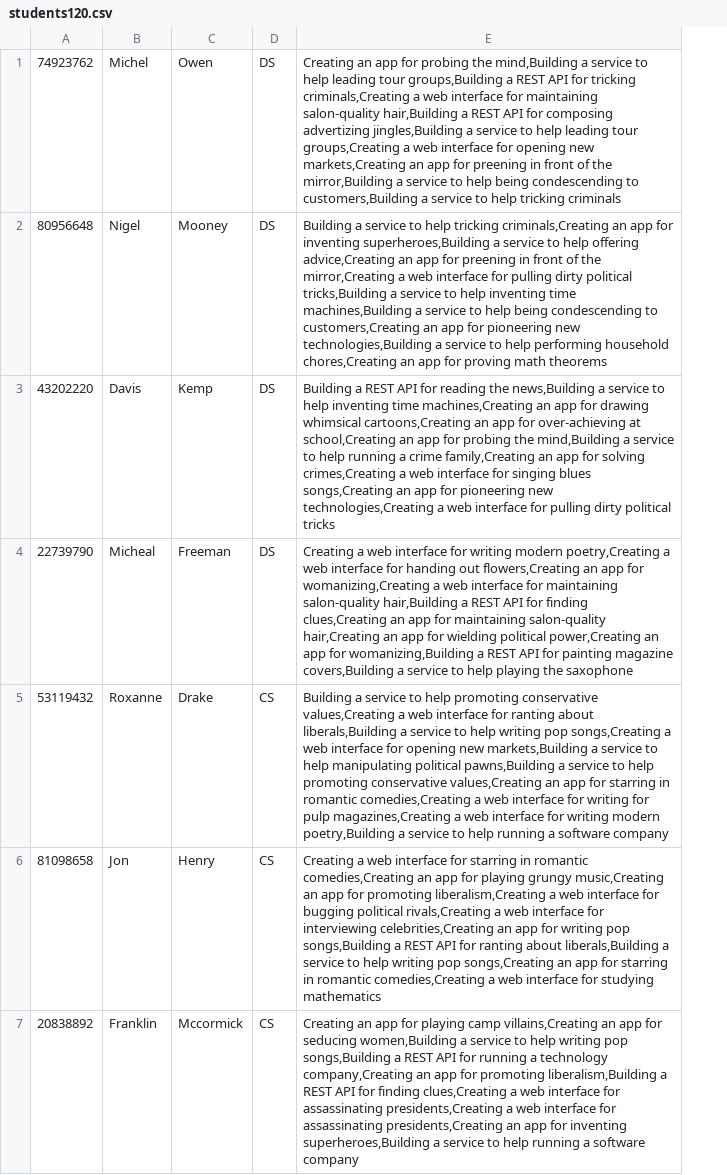
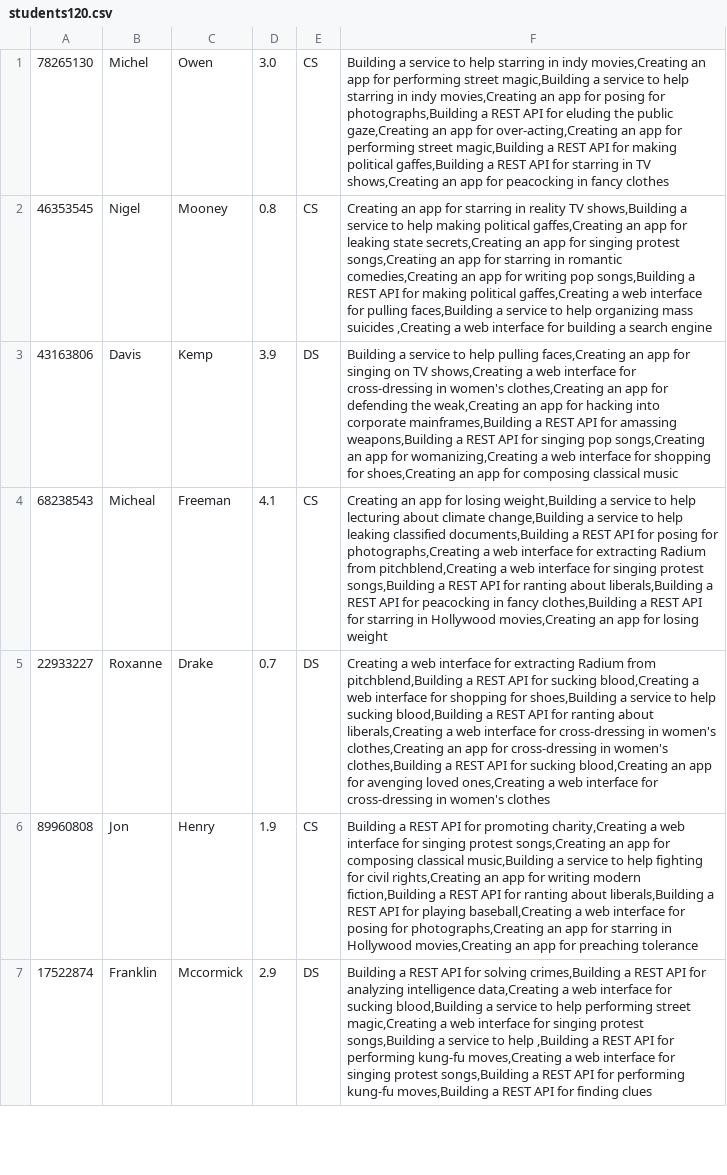
Before and after one commit to Domferr/Software-Engineering-Project-3, a CSV file: resources/testcases/students120.csv, drawn as a sheet; only a part is shown; removed rows and columns are numbered as before the commit, all else as after; the diff covers the shown part only; the diff names each change by its address in the sheet, - before the commit and + after, or states it on an @@ line.

```diff
--- a/resources/testcases/students120.csv
+++ b/resources/testcases/students120.csv
-column A, rows 1-7: 74923762 | 80956648 | 43202220 | 22739790 | 53119432 | 81098658 | 20838892
+column A, rows 1-7: 78265130 | 46353545 | 43163806 | 68238543 | 22933227 | 89960808 | 17522874
+column D, rows 1-7: 3.0 | 0.8 | 3.9 | 4.1 | 0.7 | 1.9 | 2.9
-column E, rows 1-7: Creating an app for probing the mind,Building a service to help leading tour groups,Building a REST API for tricking criminals,Creating a web interface for maintaining salon-quality hair,Building a REST API for composing advertizing jingles,Building a service to help leading tour groups,Creating a web interface for opening new markets,Creating an app for preening in front of the mirror,Building a service to help being condescending to customers,Building a service to help tricking criminals | Building a service to help tricking criminals,Creating an app for inventing superheroes,Building a service to help offering advice,Creating an app for preening in front of the mirror,Creating a web interface for pulling dirty political tricks,Building a service to help inventing time machines,Building a service to help being condescending to customers,Creating an app for pioneering new technologies,Building a service to help performing household chores,Creating an app for proving math theorems | Building a REST API for reading the news,Building a service to help inventing time machines,Creating an app for drawing whimsical cartoons,Creating an app for over-achieving at school,Creating an app for probing the mind,Building a service to help running a crime family,Creating an app for solving crimes,Creating a web interface for singing blues songs,Creating an app for pioneering new technologies,Creating a web interface for pulling dirty political tricks | Creating a web interface for writing modern poetry,Creating a web interface for handing out flowers,Creating an app for womanizing,Creating a web interface for maintaining salon-quality hair,Building a REST API for finding clues,Creating an app for maintaining salon-quality hair,Creating an app for wielding political power,Creating an app for womanizing,Building a REST API for painting magazine covers,Building a service to help playing the saxophone | Building a service to help promoting conservative values,Creating a web interface for ranting about liberals,Building a service to help writing pop songs,Creating a web interface for opening new markets,Building a service to help manipulating political pawns,Building a service to help promoting conservative values,Creating an app for starring in romantic comedies,Creating a web interface for writing for pulp magazines,Creating a web interface for writing modern poetry,Building a service to help running a software company | Creating a web interface for starring in romantic comedies,Creating an app for playing grungy music,Creating an app for promoting liberalism,Creating a web interface for bugging political rivals,Creating a web interface for interviewing celebrities,Creating an app for writing pop songs,Building a REST API for ranting about liberals,Building a service to help writing pop songs,Creating an app for starring in romantic comedies,Creating a web interface for studying mathematics | Creating an app for playing camp villains,Creating an app for seducing women,Building a service to help writing pop songs,Building a REST API for running a technology company,Creating an app for promoting liberalism,Building a REST API for finding clues,Creating a web interface for assassinating presidents,Creating a web interface for assassinating presidents,Creating an app for inventing superheroes,Building a service to help running a software company
+column F, rows 1-7: Building a service to help starring in indy movies,Creating an app for performing street magic,Building a service to help starring in indy movies,Creating an app for posing for photographs,Building a REST API for eluding the public gaze,Creating an app for over-acting,Creating an app for performing street magic,Building a REST API for making political gaffes,Building a REST API for starring in TV shows,Creating an app for peacocking in fancy clothes | Creating an app for starring in reality TV shows,Building a service to help making political gaffes,Creating an app for leaking state secrets,Creating an app for singing protest songs,Creating an app for starring in romantic comedies,Creating an app for writing pop songs,Building a REST API for making political gaffes,Creating a web interface for pulling faces,Building a service to help organizing mass suicides ,Creating a web interface for building a search engine | Building a service to help pulling faces,Creating an app for singing on TV shows,Creating a web interface for cross-dressing in women's clothes,Creating an app for defending the weak,Creating an app for hacking into corporate mainframes,Building a REST API for amassing weapons,Building a REST API for singing pop songs,Creating an app for womanizing,Creating a web interface for shopping for shoes,Creating an app for composing classical music | Creating an app for losing weight,Building a service to help lecturing about climate change,Building a service to help leaking classified documents,Building a REST API for posing for photographs,Creating a web interface for extracting Radium from pitchblend,Creating a web interface for singing protest songs,Building a REST API for ranting about liberals,Building a REST API for peacocking in fancy clothes,Building a REST API for starring in Hollywood movies,Creating an app for losing weight | Creating a web interface for extracting Radium from pitchblend,Building a REST API for sucking blood,Creating a web interface for shopping for shoes,Building a service to help sucking blood,Building a REST API for ranting about liberals,Creating a web interface for cross-dressing in women's clothes,Creating an app for cross-dressing in women's clothes,Building a REST API for sucking blood,Creating an app for avenging loved ones,Creating a web interface for cross-dressing in women's clothes | Building a REST API for promoting charity,Creating a web interface for singing protest songs,Creating an app for composing classical music,Building a service to help fighting for civil rights,Creating an app for writing modern fiction,Building a REST API for ranting about liberals,Building a REST API for playing baseball,Creating a web interface for posing for photographs,Creating an app for starring in Hollywood movies,Creating an app for preaching tolerance | Building a REST API for solving crimes,Building a REST API for analyzing intelligence data,Creating a web interface for sucking blood,Building a service to help performing street magic,Creating a web interface for singing protest songs,Building a service to help ,Building a REST API for performing kung-fu moves,Creating a web interface for singing protest songs,Building a REST API for performing kung-fu moves,Building a REST API for finding clues
-E1:E2: DS
+E1:E2: CS
-E4: DS
+E4: CS
-E5: CS
+E5: DS
-E7: CS
+E7: DS
```
Also changed, not shown: 59 edited cells elsewhere in this file, resources/testcases/projectsFor120Students.csv, resources/testcases/projectsFor240Students.csv, 11 other files.
